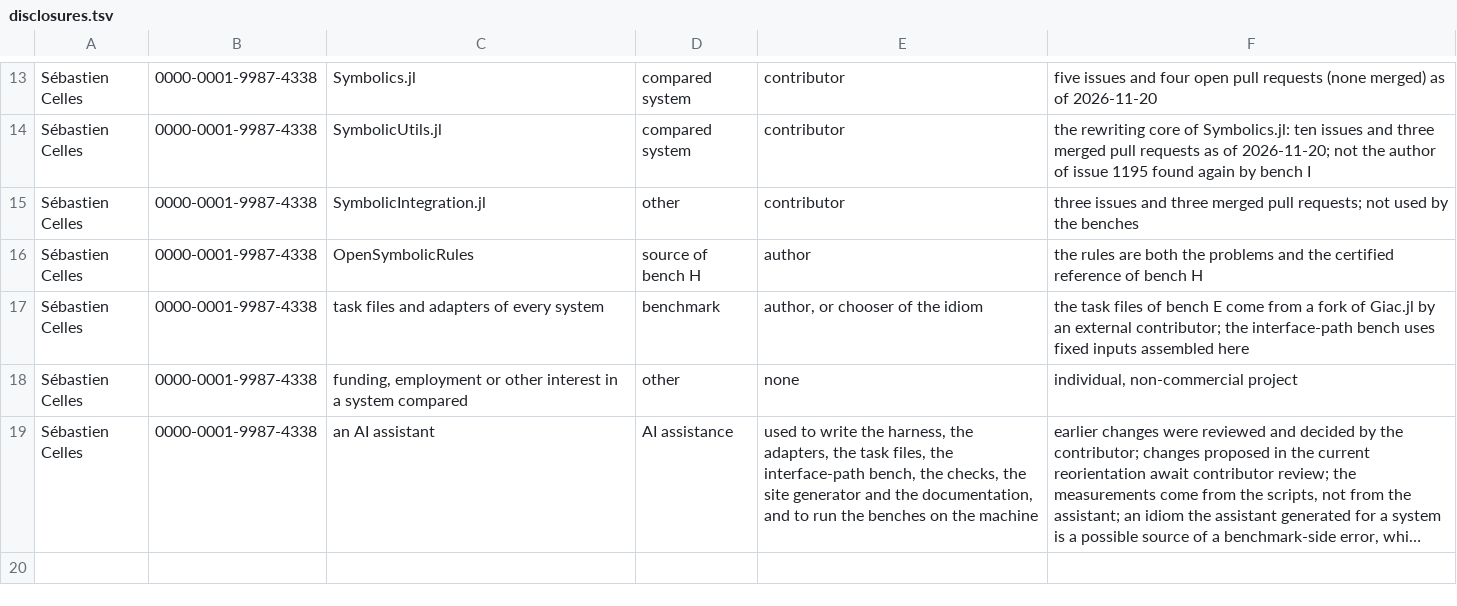
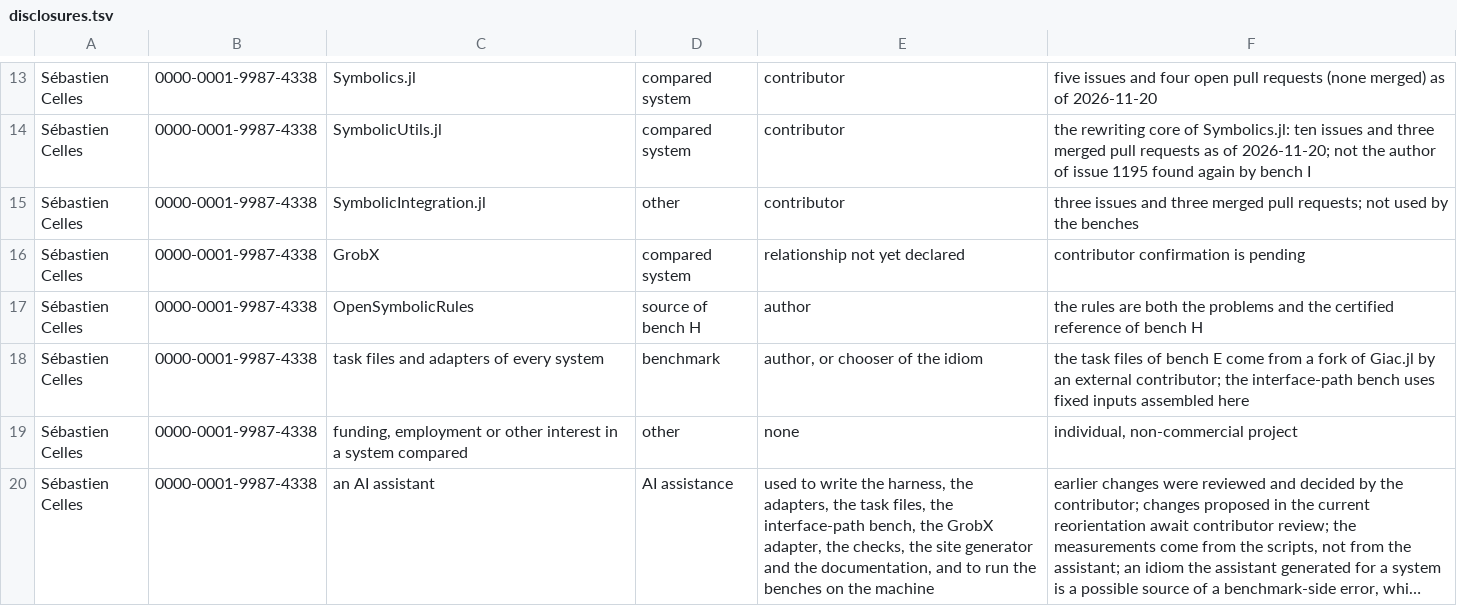
Before and after one commit to casbench/casbench.github.io, a TSV file: docs/disclosures.tsv, drawn as a sheet; only a part is shown, gaps mark what is left out; long unchanged cells end in …; addresses are those after the commit; the diff names each change by its address in the sheet, - before the commit and + after, or states it on an @@ line.

Commit message:
Integrate GrobX into supervised Gröbner benchmarks

```diff
--- a/docs/disclosures.tsv
+++ b/docs/disclosures.tsv
+row 16: Sébastien Celles | 0000-0001-9987-4338 | GrobX | compared system | relationship not yet declared | contributor confirmation is pending
-E20: …bench, the checks, the…
+E20: …bench, the GrobX adapter, the checks, the…
```
Also changed, not shown: 16 other files.
